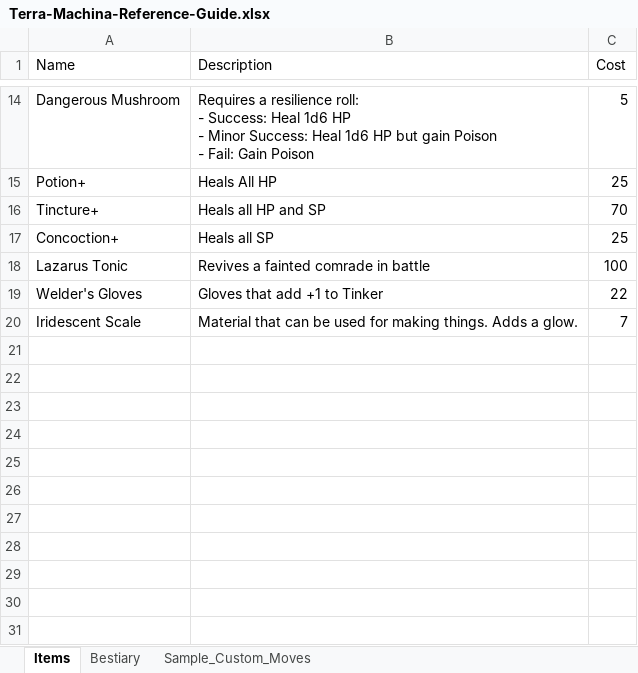
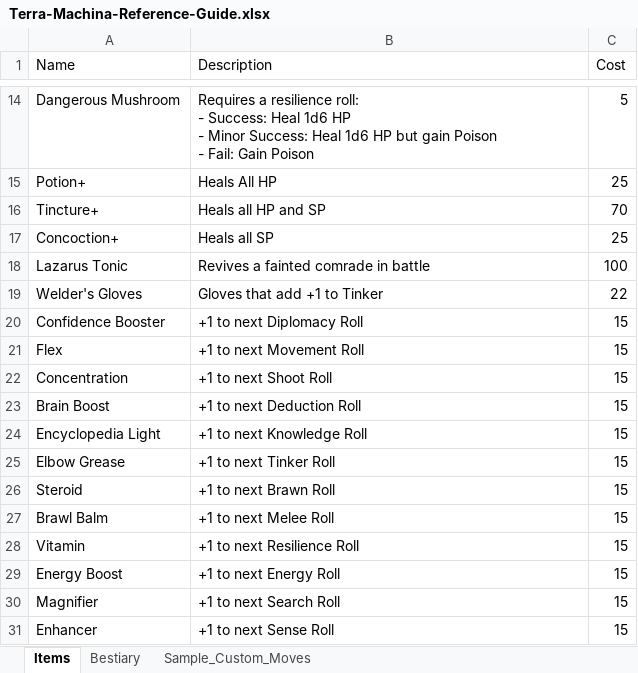
Before and after one commit to randomgeekdom/TerraMachina, an Excel workbook: site/public/Terra-Machina-Reference-Guide.xlsx, sheet Items, drawn as a sheet; only a part is shown, gaps mark what is left out; values as stored, in another font and other column widths than the file's, no borders; table styles not drawn; removed rows and columns are numbered as before the commit, all else as after; the diff names each change by its address in the sheet, - before the commit and + after, or states it on an @@ line.

Commit message:
Terra Machina Reference Guide

```diff
--- a/site/public/Terra-Machina-Reference-Guide.xlsx (sheet Items)
+++ b/site/public/Terra-Machina-Reference-Guide.xlsx (sheet Items)
-row 20: Iridescent Scale | Material that can be used for making things. Adds a glow. | 7
+row 20: Confidence Booster | +1 to next Diplomacy Roll | 15
+row 21: Flex | +1 to next Movement Roll | 15
+row 22: Concentration | +1 to next Shoot Roll | 15
+row 23: Brain Boost | +1 to next Deduction Roll | 15
+row 24: Encyclopedia Light | +1 to next Knowledge Roll | 15
+row 25: Elbow Grease | +1 to next Tinker Roll | 15
+row 26: Steroid | +1 to next Brawn Roll | 15
+row 27: Brawl Balm | +1 to next Melee Roll | 15
+row 28: Vitamin | +1 to next Resilience Roll | 15
+row 29: Energy Boost | +1 to next Energy Roll | 15
+row 30: Magnifier | +1 to next Search Roll | 15
+row 31: Enhancer | +1 to next Sense Roll | 15
```
Also changed, not shown: sheet Bestiary, sheet Sample_Custom_Moves.
